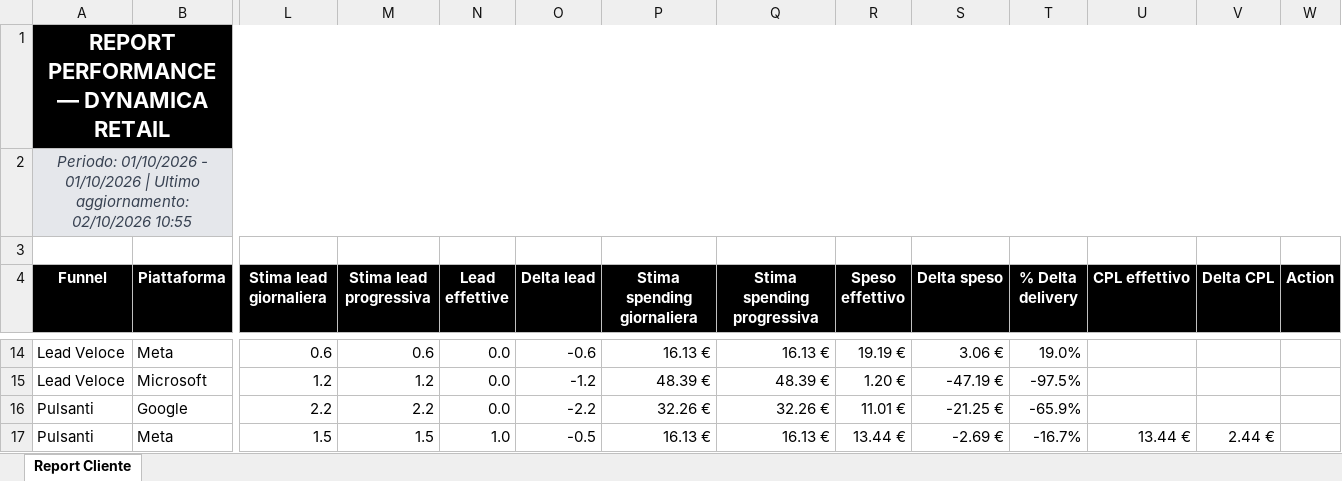
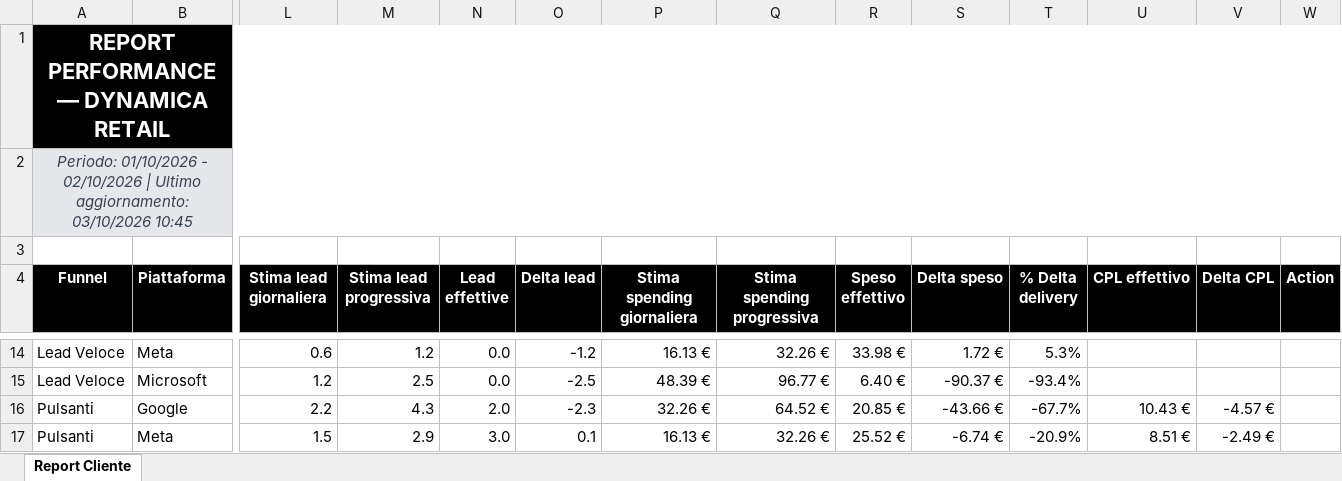
Before and after one commit to andreafallavollita5-cmyk/dynamica-dashboard, an Excel workbook: exports/report_dynamica_updated.xlsx, sheet Report Cliente, drawn as a sheet; only a part is shown, gaps mark what is left out; values as stored, in another font and other column widths than the file's, no borders; conditional formats not drawn; the diff covers the shown part only; the diff names each change by its address in the sheet, - before the commit and + after, or states it on an @@ line.

Commit message:
Aggiornamento dati Dynamica 2026-10-03

```diff
--- a/exports/report_dynamica_updated.xlsx (sheet Report Cliente)
+++ b/exports/report_dynamica_updated.xlsx (sheet Report Cliente)
-A2 (Funnel): …01/10/2026 - 01/10/2026 | Ultimo aggiornamento: 02/10/2026 10:55
+A2 (Funnel): …01/10/2026 - 02/10/2026 | Ultimo aggiornamento: 03/10/2026 10:45
-M14 (Stima lead progressiva): 0.6
+M14 (Stima lead progressiva): 1.2
-O14 (Delta lead): -0.6
+O14 (Delta lead): -1.2
-Q14 (Stima spending progressiva): 16.13 €
+Q14 (Stima spending progressiva): 32.26 €
-R14 (Speso effettivo): 19.19 €
+R14 (Speso effettivo): 33.98 €
-S14 (Delta speso): 3.06 €
+S14 (Delta speso): 1.72 €
-T14 (% Delta delivery): 19.0%
+T14 (% Delta delivery): 5.3%
-M15 (Stima lead progressiva): 1.2
+M15 (Stima lead progressiva): 2.5
-O15 (Delta lead): -1.2
+O15 (Delta lead): -2.5
-Q15 (Stima spending progressiva): 48.39 €
+Q15 (Stima spending progressiva): 96.77 €
-R15 (Speso effettivo): 1.20 €
+R15 (Speso effettivo): 6.40 €
-S15 (Delta speso): -47.19 €
+S15 (Delta speso): -90.37 €
-T15 (% Delta delivery): -97.5%
+T15 (% Delta delivery): -93.4%
-M16 (Stima lead progressiva): 2.2
+M16 (Stima lead progressiva): 4.3
-N16 (Lead effettive): 0.0
+N16 (Lead effettive): 2.0
-O16 (Delta lead): -2.2
+O16 (Delta lead): -2.3
-Q16 (Stima spending progressiva): 32.26 €
+Q16 (Stima spending progressiva): 64.52 €
-R16 (Speso effettivo): 11.01 €
+R16 (Speso effettivo): 20.85 €
-S16 (Delta speso): -21.25 €
+S16 (Delta speso): -43.66 €
-T16 (% Delta delivery): -65.9%
+T16 (% Delta delivery): -67.7%
-U16 (CPL effettivo): (empty)
+U16 (CPL effettivo): 10.43 €
-V16 (Delta CPL): (empty)
+V16 (Delta CPL): -4.57 €
-M17 (Stima lead progressiva): 1.5
+M17 (Stima lead progressiva): 2.9
-N17 (Lead effettive): 1.0
+N17 (Lead effettive): 3.0
-O17 (Delta lead): -0.5
+O17 (Delta lead): 0.1
-Q17 (Stima spending progressiva): 16.13 €
+Q17 (Stima spending progressiva): 32.26 €
-R17 (Speso effettivo): 13.44 €
+R17 (Speso effettivo): 25.52 €
-S17 (Delta speso): -2.69 €
+S17 (Delta speso): -6.74 €
-T17 (% Delta delivery): -16.7%
+T17 (% Delta delivery): -20.9%
-U17 (CPL effettivo): 13.44 €
+U17 (CPL effettivo): 8.51 €
-V17 (Delta CPL): 2.44 €
+V17 (Delta CPL): -2.49 €
```
Also changed, not shown: 113 edited cells elsewhere in this sheet, 3 other files.
